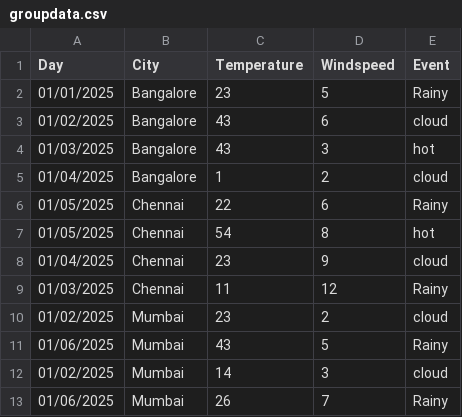
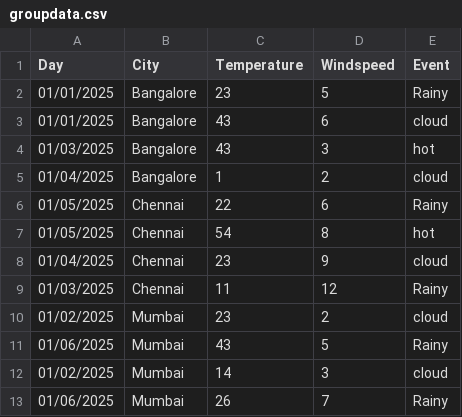
Before and after one commit to Abisheck007/python_grep, a CSV file: pandas-env/groupdata.csv, drawn as a sheet.

Commit message:
Add new data files and update concatination notebook with weather conditions

```diff
--- a/pandas-env/groupdata.csv
+++ b/pandas-env/groupdata.csv
@@ -2,3 +2,3 @@ Day,City,Temperature,Windspeed,Event
 01/01/2025,Bangalore,23,5,Rainy
-01/02/2025,Bangalore,43,6,cloud
+01/01/2025,Bangalore,43,6,cloud
 01/03/2025,Bangalore,43,3,hot
```
Also changed, not shown: 7 other files.
